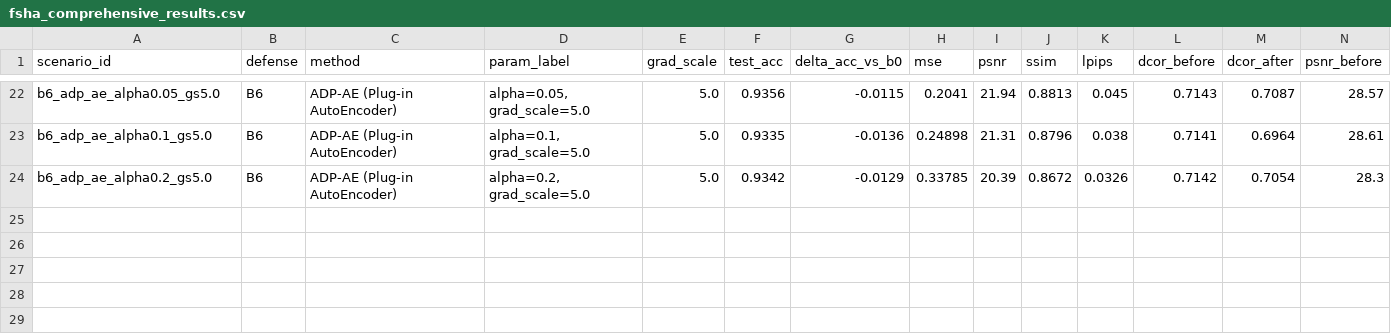
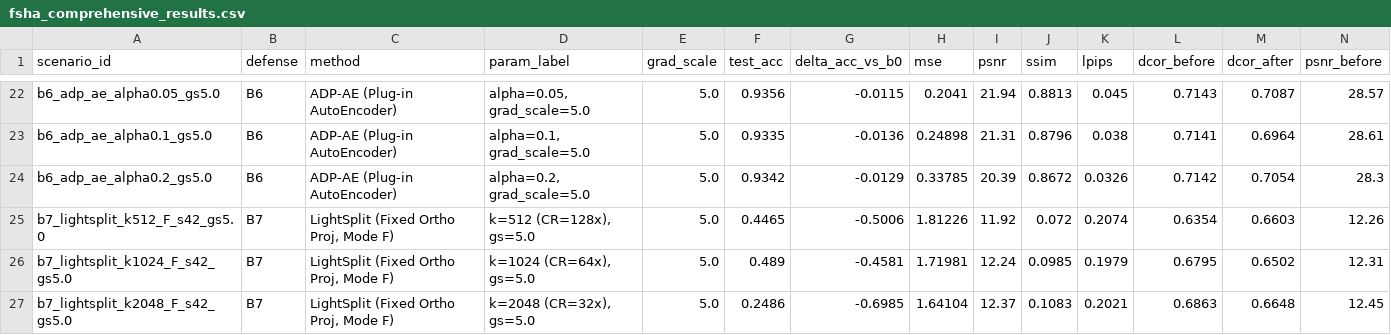
Before and after one commit to CuongBien/AbReTAPE, a CSV file: output/AbReTAPE_FSHA/fsha_comprehensive_results.csv, drawn as a sheet; only a part is shown, gaps mark what is left out; rows hold the shown columns only; the diff names each change by its address in the sheet, - before the commit and + after, or states it on an @@ line.

Commit message:
feat(benchmark): add B7 Attacker 2 and FSHA sweep results with tradeoff curves and update BENCHMARK_RESULTS_B0_B6.md

```diff
--- a/output/AbReTAPE_FSHA/fsha_comprehensive_results.csv
+++ b/output/AbReTAPE_FSHA/fsha_comprehensive_results.csv
+row 25: b7_lightsplit_k512_F_s42_gs5.0 | B7 | LightSplit (Fixed Ortho Proj, Mode F) | k=512 (CR=128x), gs=5.0 | 5.0 | 0.4465 | -0.5006 | 1.81226 | 11.92 | 0.072 | 0.2074 | 0.6354 | 0.6603 | 12.26
+row 26: b7_lightsplit_k1024_F_s42_gs5.0 | B7 | LightSplit (Fixed Ortho Proj, Mode F) | k=1024 (CR=64x), gs=5.0 | 5.0 | 0.489 | -0.4581 | 1.71981 | 12.24 | 0.0985 | 0.1979 | 0.6795 | 0.6502 | 12.31
+row 27: b7_lightsplit_k2048_F_s42_gs5.0 | B7 | LightSplit (Fixed Ortho Proj, Mode F) | k=2048 (CR=32x), gs=5.0 | 5.0 | 0.2486 | -0.6985 | 1.64104 | 12.37 | 0.1083 | 0.2021 | 0.6863 | 0.6648 | 12.45
```
Also changed, not shown: 15 other files.
